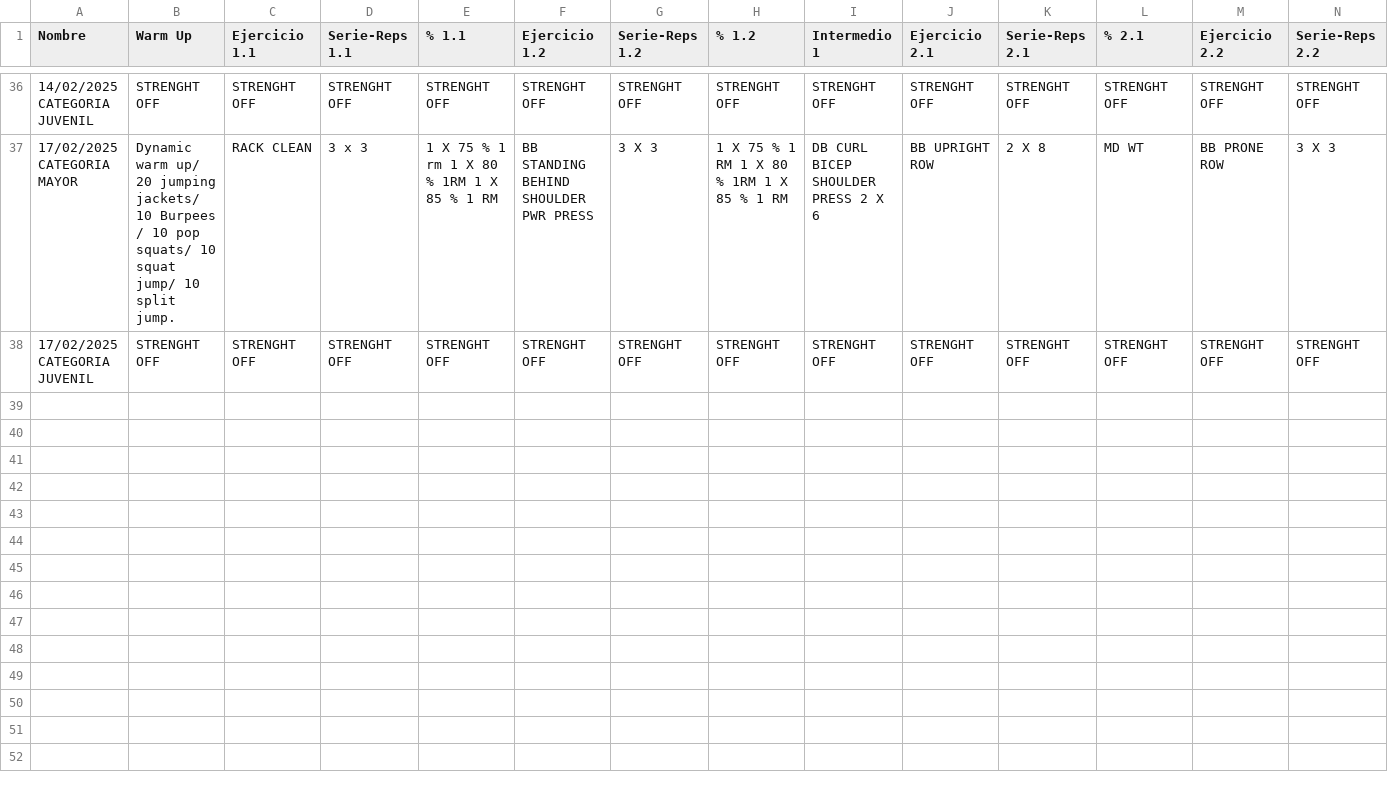
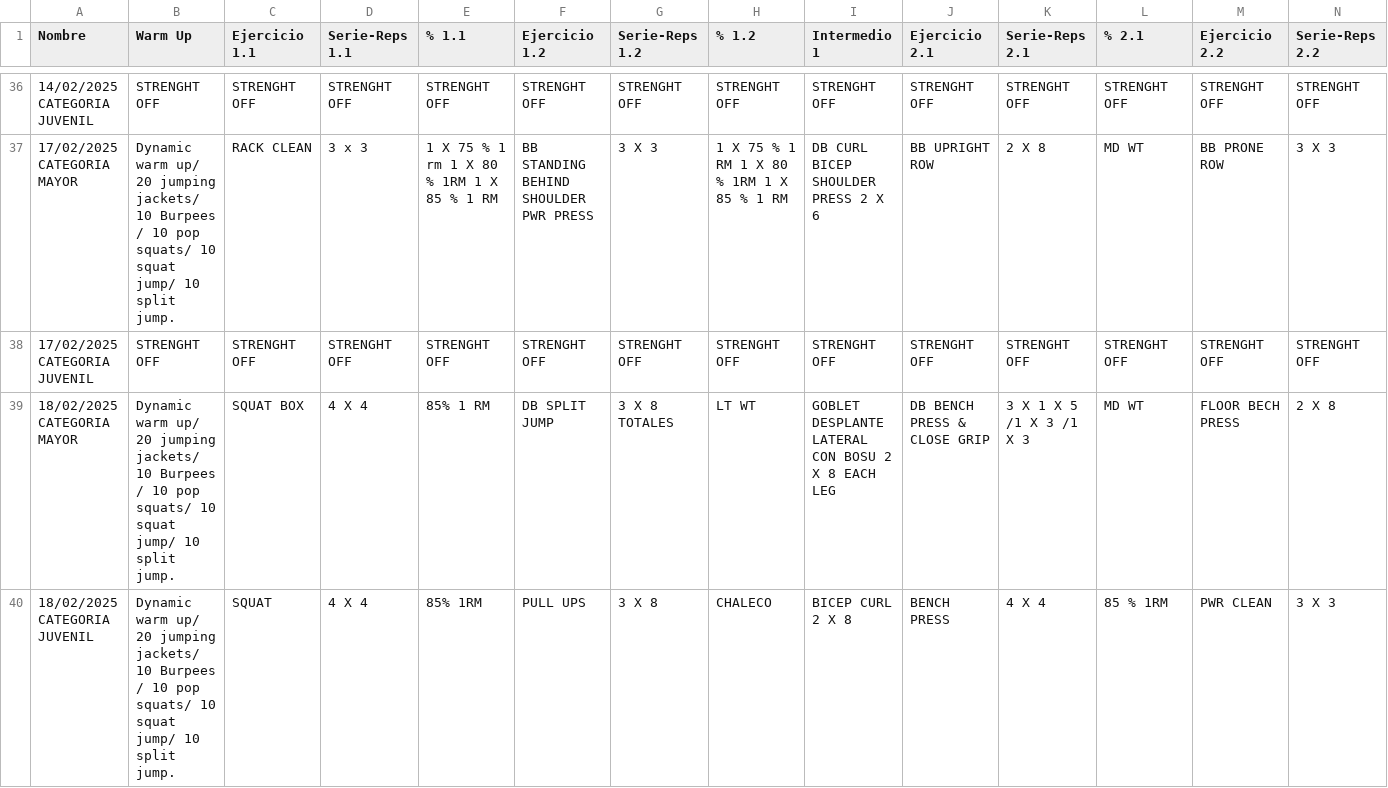
Before and after one commit to zagalseb/APPSVG, a TSV file: Rutinas.tsv, drawn as a sheet; only a part is shown, gaps mark what is left out; rows hold the shown columns only; the diff names each change by its address in the sheet, - before the commit and + after, or states it on an @@ line.

Commit message:
Add files via upload

```diff
--- a/Rutinas.tsv
+++ b/Rutinas.tsv
+row 39: 18/02/2025 CATEGORIA MAYOR | Dynamic warm up/ 20 jumping jackets/ 10 Burpees / 10 pop squats/ 10 squat jump/ 10 split jump. | SQUAT BOX | 4 X 4 | 85% 1 RM | DB SPLIT JUMP | 3 X 8 TOTALES | LT WT | GOBLET DESPLANTE LATERAL CON BOSU 2 X 8 EACH LEG | DB BENCH PRESS & CLOSE GRIP | 3 X 1 X 5 /1 X 3 /1 X 3 | MD WT | FLOOR BECH PRESS | 2 X 8
+row 40: 18/02/2025 CATEGORIA JUVENIL | Dynamic warm up/ 20 jumping jackets/ 10 Burpees / 10 pop squats/ 10 squat jump/ 10 split jump. | SQUAT | 4 X 4 | 85% 1RM | PULL UPS | 3 X 8 | CHALECO | BICEP CURL 2 X 8 | BENCH PRESS | 4 X 4 | 85 % 1RM | PWR CLEAN | 3 X 3
```
